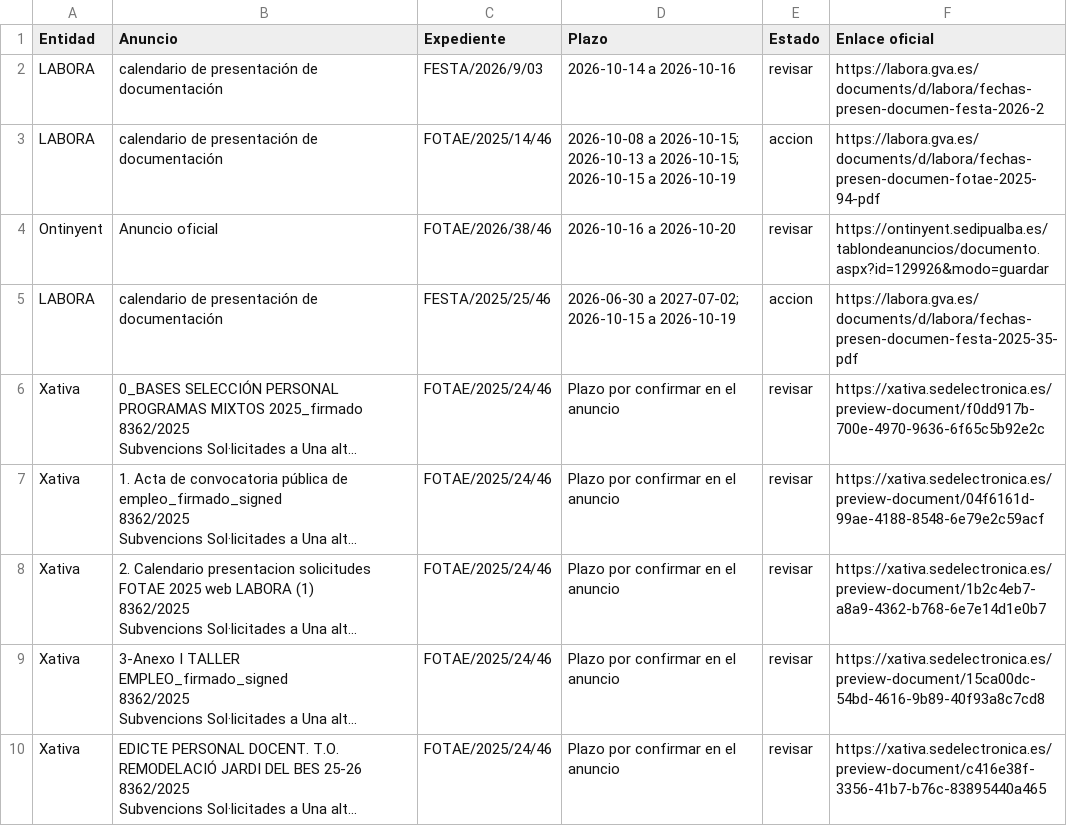
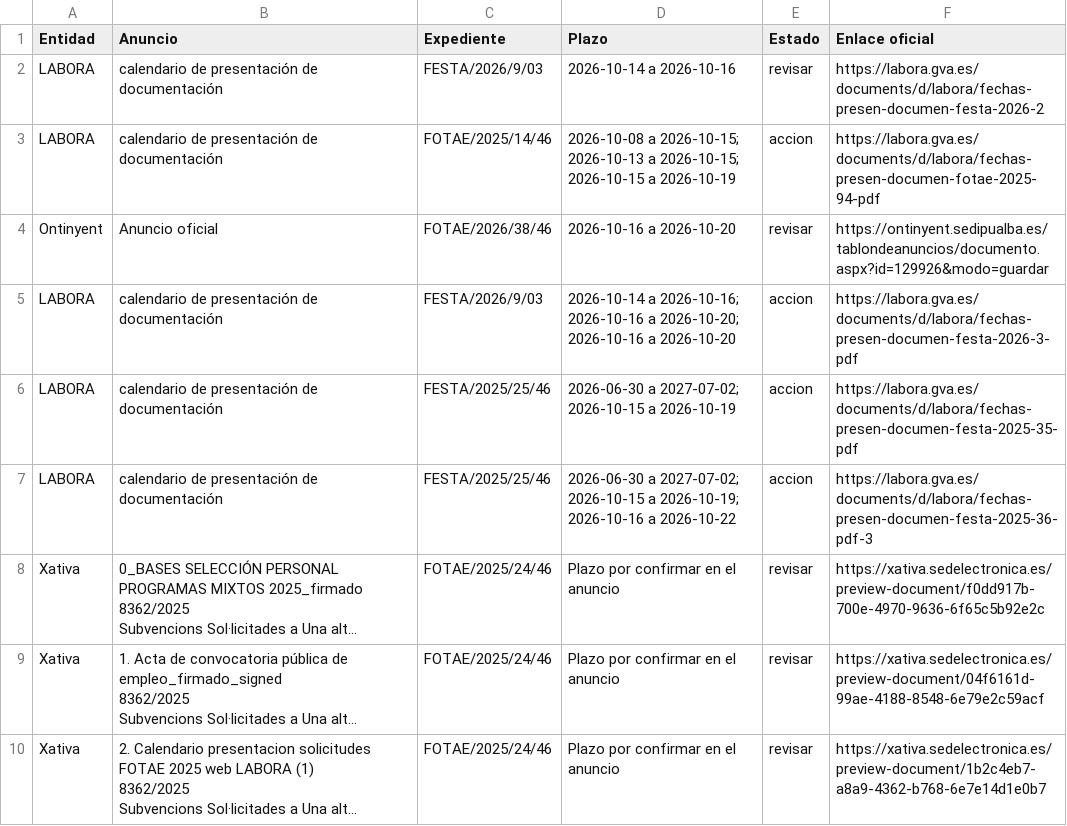
Before and after one commit to dandresmz-esp/vigilante-labora, a CSV file: plazas.csv, drawn as a sheet; only a part is shown; the shorter side is filled out with more unchanged rows; long unchanged cells end in …; the diff names each change by its address in the sheet, - before the commit and + after, or states it on an @@ line.

Commit message:
Estado de la comprobación y cola de avisos

```diff
--- a/plazas.csv
+++ b/plazas.csv
+row 5: LABORA | calendario de presentación de documentación | FESTA/2026/9/03 | 2026-10-14 a 2026-10-16; 2026-10-16 a 2026-10-20; 2026-10-16 a 2026-10-20 | accion | https://labora.gva.es/documents/d/labora/fechas-presen-documen-festa-2026-3-pdf
+row 7: LABORA | calendario de presentación de documentación | FESTA/2025/25/46 | 2026-06-30 a 2027-07-02; 2026-10-15 a 2026-10-19; 2026-10-16 a 2026-10-22 | accion | https://labora.gva.es/documents/d/labora/fechas-presen-documen-festa-2025-36-pdf-3
```
Also changed, not shown: 4 other files.
